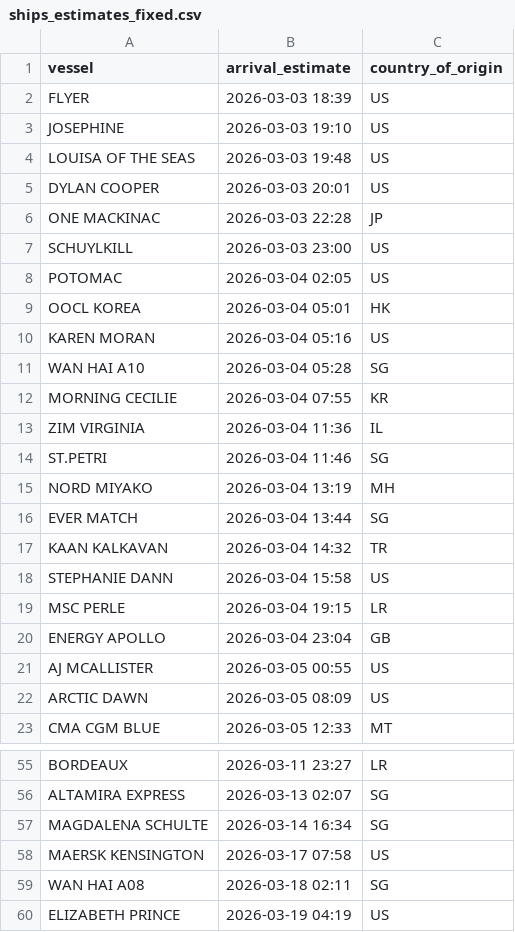
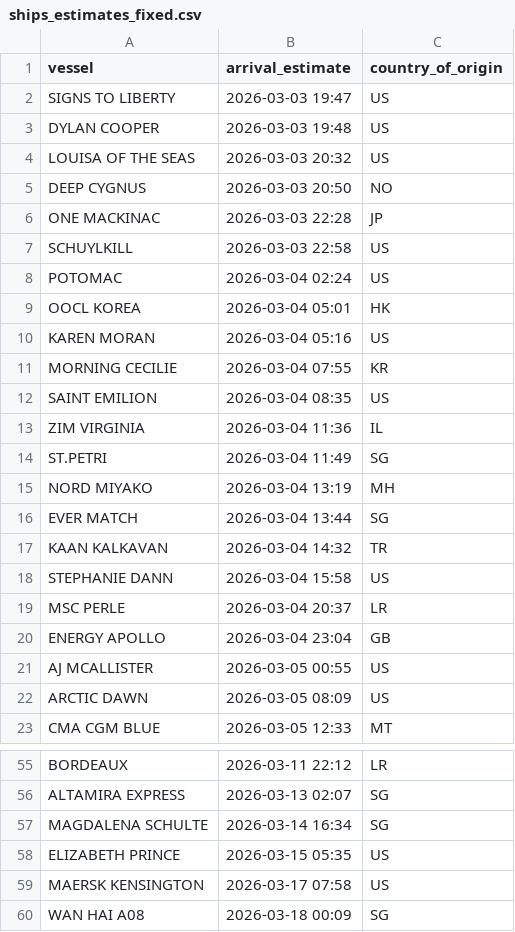
Before and after one commit to natalierjonas/FOC_NYC, a CSV file: ships_estimates_fixed.csv, drawn as a sheet; only a part is shown, gaps mark what is left out; removed rows and columns are numbered as before the commit, all else as after; the diff covers the shown part only; the diff names each change by its address in the sheet, - before the commit and + after, or states it on an @@ line.

```diff
--- a/ships_estimates_fixed.csv
+++ b/ships_estimates_fixed.csv
-row 2: FLYER | 2026-03-03 18:39 | US
-row 3: JOSEPHINE | 2026-03-03 19:10 | US
-A2 (vessel): LOUISA OF THE SEAS
+A2 (vessel): SIGNS TO LIBERTY
-B2 (arrival_estimate): 2026-03-03 19:48
+B2 (arrival_estimate): 2026-03-03 19:47
-B3 (arrival_estimate): 2026-03-03 20:01
+B3 (arrival_estimate): 2026-03-03 19:48
+row 4: LOUISA OF THE SEAS | 2026-03-03 20:32 | US
+row 5: DEEP CYGNUS | 2026-03-03 20:50 | NO
-B7 (arrival_estimate): 2026-03-03 23:00
+B7 (arrival_estimate): 2026-03-03 22:58
-B8 (arrival_estimate): 2026-03-04 02:05
+B8 (arrival_estimate): 2026-03-04 02:24
-row 11: WAN HAI A10 | 2026-03-04 05:28 | SG
+row 12: SAINT EMILION | 2026-03-04 08:35 | US
-B14 (arrival_estimate): 2026-03-04 11:46
+B14 (arrival_estimate): 2026-03-04 11:49
-B19 (arrival_estimate): 2026-03-04 19:15
+B19 (arrival_estimate): 2026-03-04 20:37
-B55 (arrival_estimate): 2026-03-11 23:27
+B55 (arrival_estimate): 2026-03-11 22:12
+row 58: ELIZABETH PRINCE | 2026-03-15 05:35 | US
-B60 (arrival_estimate): 2026-03-18 02:11
+B60 (arrival_estimate): 2026-03-18 00:09
-row 60: ELIZABETH PRINCE | 2026-03-19 04:19 | US
```
Also changed, not shown: 3 added rows, 3 removed rows and 8 edited cells elsewhere in this file, filtered_ships.csv.
